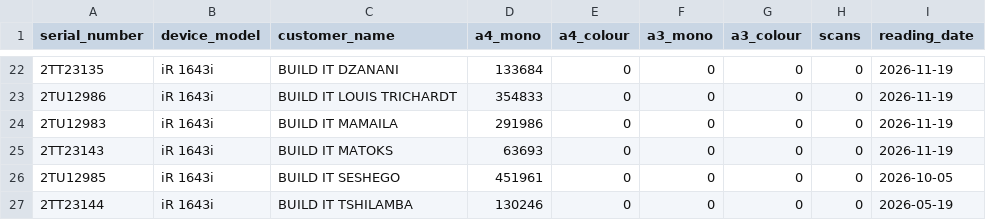
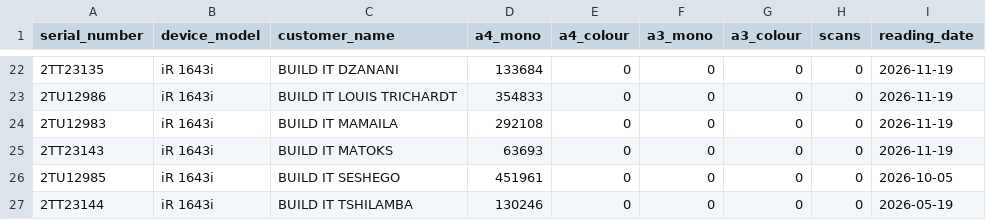
Before and after one commit to cipolokwane/copier-data-fetcher, a CSV file: data/meters.csv, drawn as a sheet; only a part is shown, gaps mark what is left out; the diff names each change by its address in the sheet, - before the commit and + after, or states it on an @@ line.

Commit message:
auto: meters 2026-11-19 (231 devices)

```diff
--- a/data/meters.csv
+++ b/data/meters.csv
-D24 (a4_mono): 291986
+D24 (a4_mono): 292108
```
